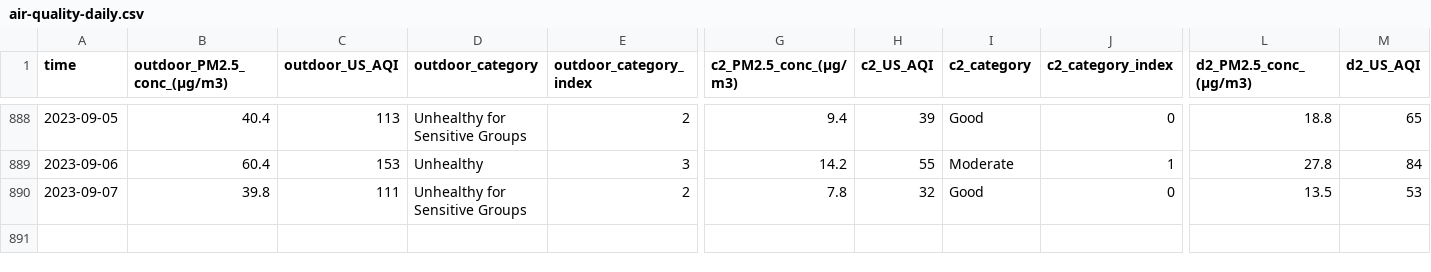
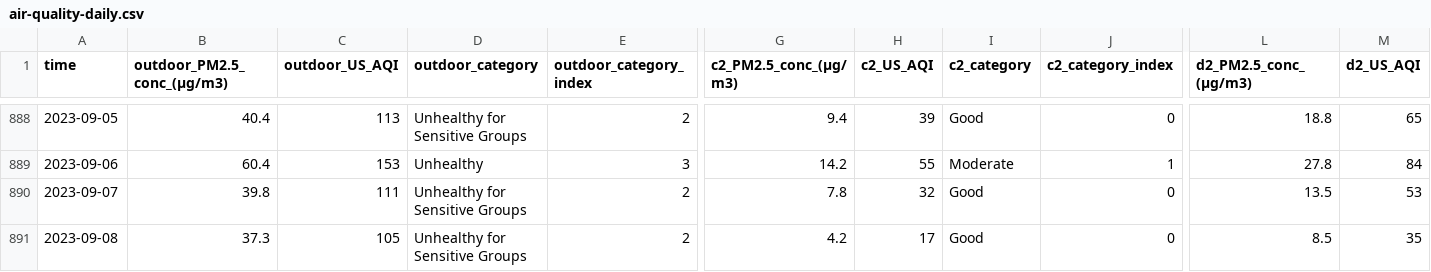
Before and after one commit to RitinDev/CITIES-data-scraper-test, a CSV file: air-quality/air-quality-daily.csv, drawn as a sheet; only a part is shown, gaps mark what is left out; rows hold the shown columns only; the diff names each change by its address in the sheet, - before the commit and + after, or states it on an @@ line.

```diff
--- a/air-quality/air-quality-daily.csv
+++ b/air-quality/air-quality-daily.csv
+row 891: 2023-09-08 | 37.3 | 105 | Unhealthy for Sensitive Groups | 2 | 4.2 | 17 | Good | 0 | 8.5 | 35
```
Also changed, not shown: 2 other files.
